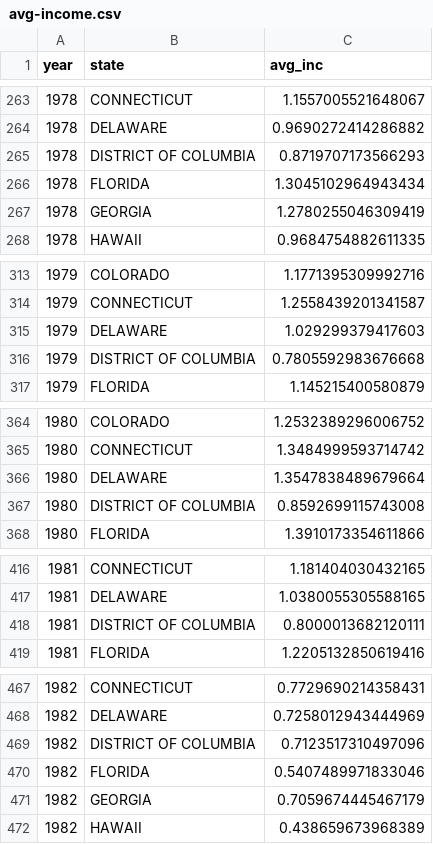
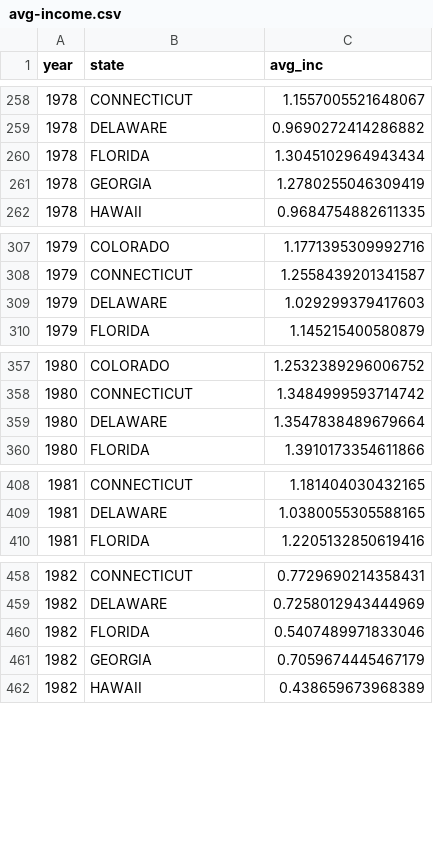
Before and after one commit to ranieri-unimi/bastianin-2022, a CSV file: datasets-clean/avg-income.csv, drawn as a sheet; only a part is shown, gaps mark what is left out; the diff covers the shown part only; the diff names each change by its address in the sheet, - before the commit and + after, or states it on an @@ line.

```diff
--- a/datasets-clean/avg-income.csv
+++ b/datasets-clean/avg-income.csv
-row 265: 1978 | DISTRICT OF COLUMBIA | 0.8719707173566293
-row 316: 1979 | DISTRICT OF COLUMBIA | 0.7805592983676668
-row 367: 1980 | DISTRICT OF COLUMBIA | 0.8592699115743008
-row 418: 1981 | DISTRICT OF COLUMBIA | 0.8000013682120111
-row 469: 1982 | DISTRICT OF COLUMBIA | 0.7123517310497096
```
Also changed, not shown: 43 removed rows elsewhere in this file, datasets-clean/gdp-growth-index.csv, datasets-clean/income-index.csv, 10 other files.
